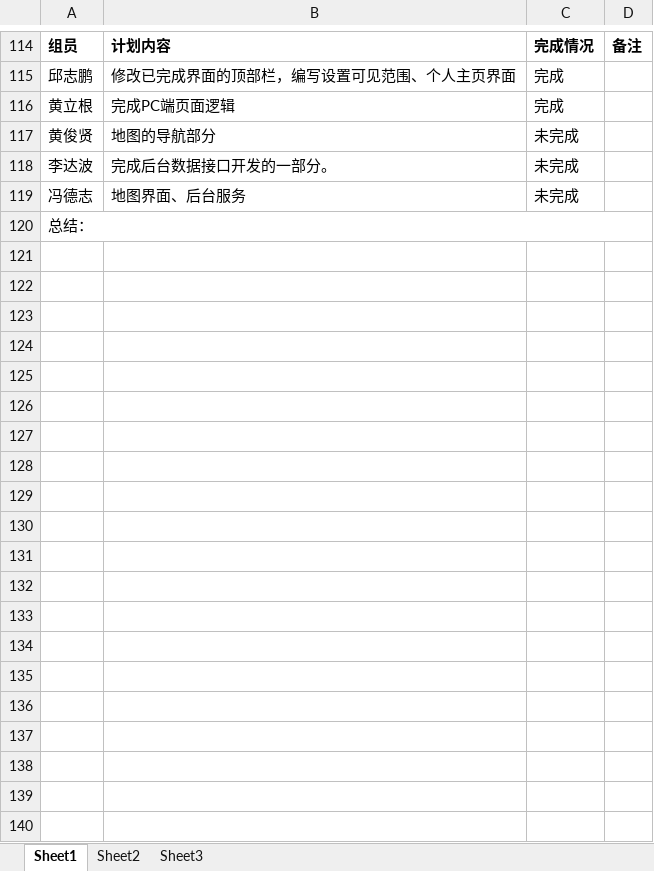
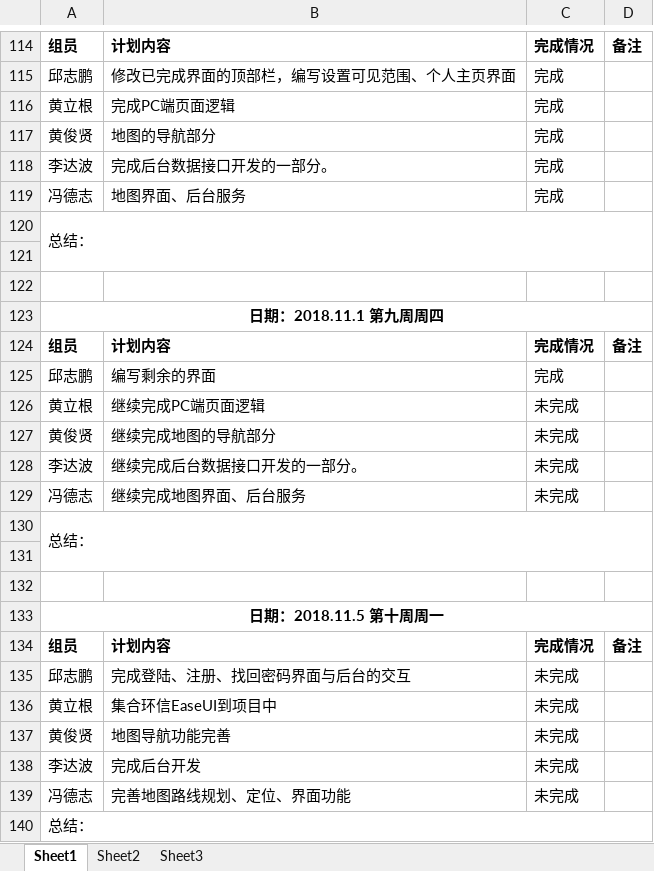
Before and after one commit to gdqy-it/soft162-163, an Excel workbook: 第05组/05项目计划表.xlsx, sheet Sheet1, drawn as a sheet; only a part is shown, gaps mark what is left out; values as stored, in another font and other column widths than the file's, no borders; addresses are those after the commit; the diff names each change by its address in the sheet, - before the commit and + after, or states it on an @@ line.

Commit message:
Add files via upload

```diff
--- a/第05组/05项目计划表.xlsx (sheet Sheet1)
+++ b/第05组/05项目计划表.xlsx (sheet Sheet1)
-C117: 未完成
+C117: 完成
+row 118: 李达波 | 完成后台数据接口开发的一部分。 | 完成
+row 119: 冯德志 | 地图界面、后台服务 | 完成
+row 120: 总结：
+row 121: (empty)
+row 122: (empty)
+row 123: 日期：2018.11.1 第九周周四
+row 124: 组员 | 计划内容 | 完成情况 | 备注
+row 125: 邱志鹏 | 编写剩余的界面 | 完成
+row 126: 黄立根 | 继续完成PC端页面逻辑 | 未完成
+row 127: 黄俊贤 | 继续完成地图的导航部分 | 未完成
-B128: 完成后台数据接口开发的一部分。
+B128: 继续完成后台数据接口开发的一部分。
-B129: 地图界面、后台服务
+B129: 继续完成地图界面、后台服务
+row 130: 总结：
+row 131: (empty)
+row 132: (empty)
+row 133: 日期：2018.11.5 第十周周一
+row 134: 组员 | 计划内容 | 完成情况 | 备注
+row 135: 邱志鹏 | 完成登陆、注册、找回密码界面与后台的交互 | 未完成
+row 136: 黄立根 | 集合环信EaseUI到项目中 | 未完成
+row 137: 黄俊贤 | 地图导航功能完善 | 未完成
+row 138: 李达波 | 完成后台开发 | 未完成
+row 139: 冯德志 | 完善地图路线规划、定位、界面功能 | 未完成
```
